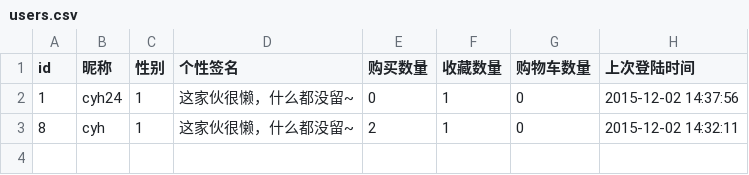
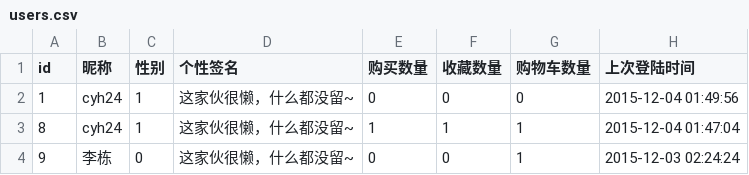
Before and after one commit to cyh24/tropic, a CSV file: db_excel/users.csv, drawn as a sheet.

```diff
--- a/db_excel/users.csv
+++ b/db_excel/users.csv
@@ -1,3 +1,4 @@
 id,昵称,性别,个性签名,购买数量,收藏数量,购物车数量,上次登陆时间,
-1,cyh24,1,这家伙很懒，什么都没留~,0,1,0,2015-12-02 14:37:56,
-8,cyh,1,这家伙很懒，什么都没留~,2,1,0,2015-12-02 14:32:11,
+1,cyh24,1,这家伙很懒，什么都没留~,0,0,0,2015-12-04 01:49:56,
+8,cyh24,1,这家伙很懒，什么都没留~,1,1,1,2015-12-04 01:47:04,
+9,李栋,0,这家伙很懒，什么都没留~,0,0,1,2015-12-03 02:24:24,
```
Also changed, not shown: db_excel/user_order_info.csv, db_excel/user_watch_info.csv, 17 other files.
